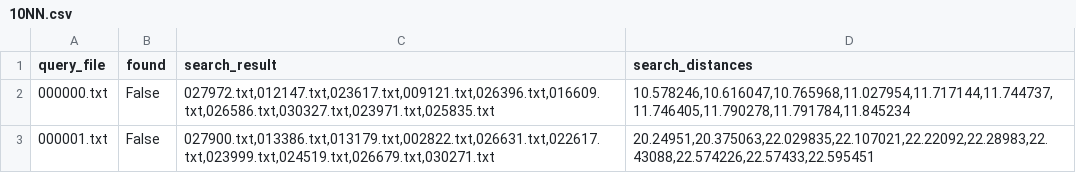
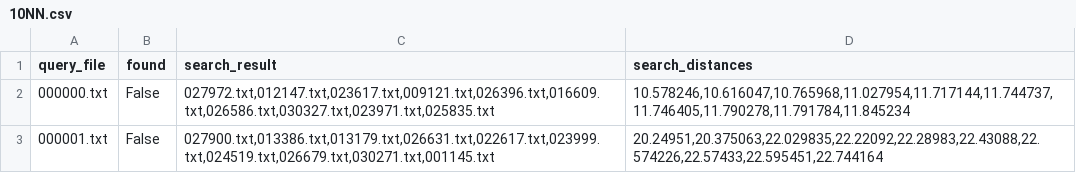
Before and after one commit to TheHappyLemon/Comparison_of_methods_for_multilingual_semantic_search, a CSV file: Results/BERT/source/10NN.csv, drawn as a sheet.

```diff
--- a/Results/BERT/source/10NN.csv
+++ b/Results/BERT/source/10NN.csv
@@ -2,2 +2,2 @@ query_file;found;search_result;search_distances
 000000.txt;False;027972.txt,012147.txt,023617.txt,009121.txt,026396.txt,016609.txt,026586.txt,030327.txt,023971.txt,025835.txt;10.578246,10.616047,10.765968,11.027954,11.717144,11.744737,11.746405,11.790278,11.791784,11.845234
-000001.txt;False;027900.txt,013386.txt,013179.txt,002822.txt,026631.txt,022617.txt,023999.txt,024519.txt,026679.txt,030271.txt;20.24951,20.375063,22.029835,22.107021,22.22092,22.28983,22.43088,22.574226,22.57433,22.595451
+000001.txt;False;027900.txt,013386.txt,013179.txt,026631.txt,022617.txt,023999.txt,024519.txt,026679.txt,030271.txt,001145.txt;20.24951,20.375063,22.029835,22.22092,22.28983,22.43088,22.574226,22.57433,22.595451,22.744164
```
Also changed, not shown: Results/BERT/source/5NN.csv, Results/XLM-RoBERTa/source/10NN.csv, 17 other files.
